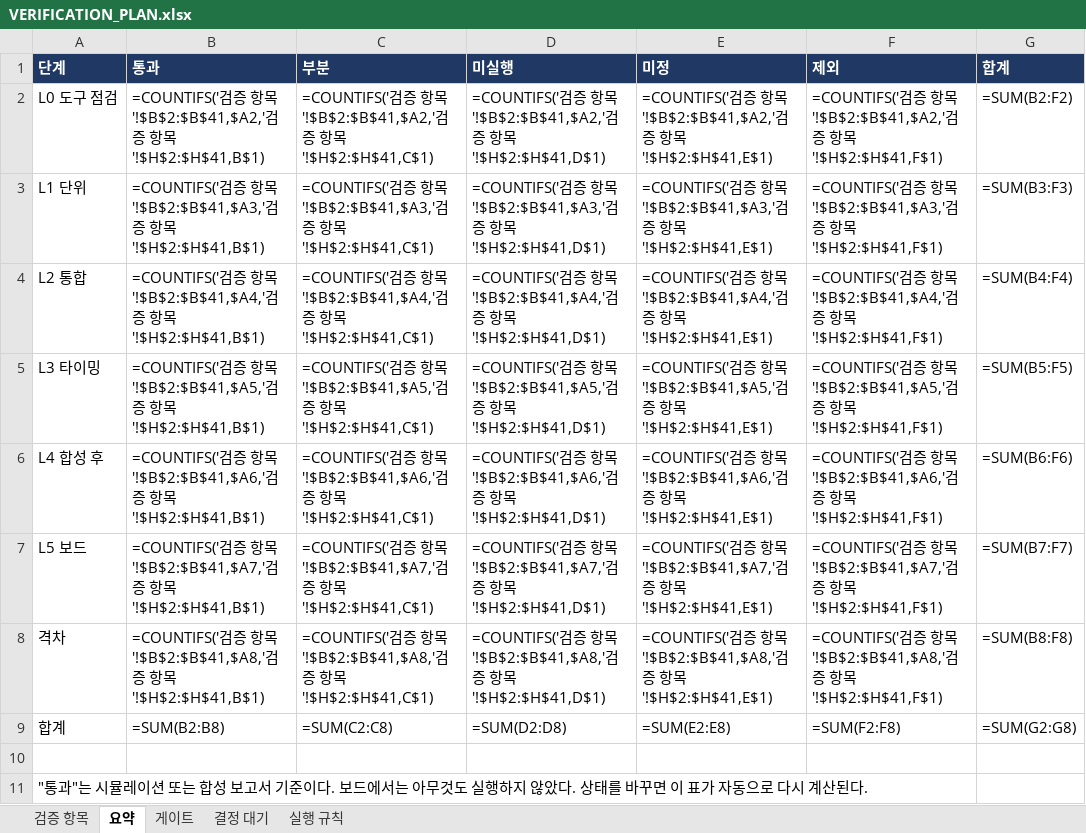
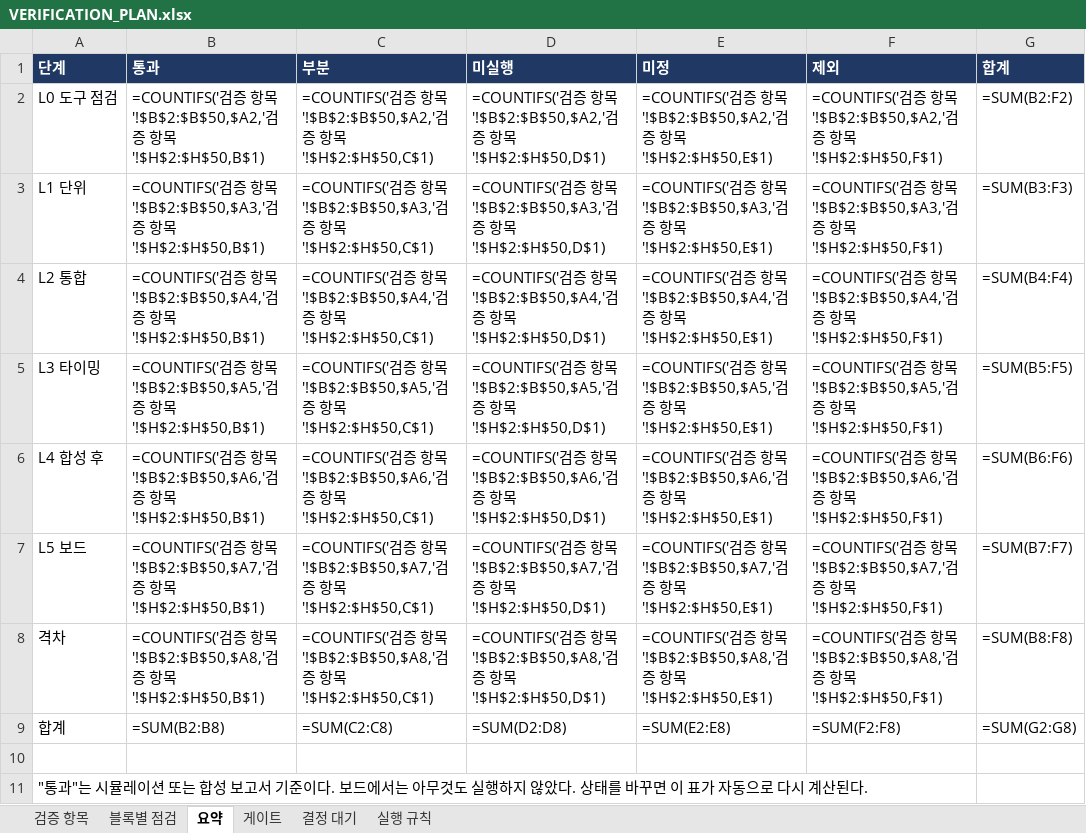
Before and after one commit to hyojin33kim/CV32E40P_Stories260K, an Excel workbook: docs/VERIFICATION_PLAN.xlsx, sheet 요약, drawn as a sheet; values as stored, in another font and other column widths than the file's, no borders; formulas without a stored value are shown as written; the diff names each change by its address in the sheet, - before the commit and + after, or states it on an @@ line.

```diff
--- a/docs/VERIFICATION_PLAN.xlsx (sheet 요약)
+++ b/docs/VERIFICATION_PLAN.xlsx (sheet 요약)
+sheet tab: 블록별 점검
-B2 (통과): …항목'!$B$2:$B$41,$A2,'검증 항목'!$H$2:$H$41,B$1)
+B2 (통과): …항목'!$B$2:$B$50,$A2,'검증 항목'!$H$2:$H$50,B$1)
-C2 (부분): …항목'!$B$2:$B$41,$A2,'검증 항목'!$H$2:$H$41,C$1)
+C2 (부분): …항목'!$B$2:$B$50,$A2,'검증 항목'!$H$2:$H$50,C$1)
-D2 (미실행): …항목'!$B$2:$B$41,$A2,'검증 항목'!$H$2:$H$41,D$1)
+D2 (미실행): …항목'!$B$2:$B$50,$A2,'검증 항목'!$H$2:$H$50,D$1)
-E2 (미정): …항목'!$B$2:$B$41,$A2,'검증 항목'!$H$2:$H$41,E$1)
+E2 (미정): …항목'!$B$2:$B$50,$A2,'검증 항목'!$H$2:$H$50,E$1)
-F2 (제외): …항목'!$B$2:$B$41,$A2,'검증 항목'!$H$2:$H$41,F$1)
+F2 (제외): …항목'!$B$2:$B$50,$A2,'검증 항목'!$H$2:$H$50,F$1)
-B3 (통과): …항목'!$B$2:$B$41,$A3,'검증 항목'!$H$2:$H$41,B$1)
+B3 (통과): …항목'!$B$2:$B$50,$A3,'검증 항목'!$H$2:$H$50,B$1)
-C3 (부분): …항목'!$B$2:$B$41,$A3,'검증 항목'!$H$2:$H$41,C$1)
+C3 (부분): …항목'!$B$2:$B$50,$A3,'검증 항목'!$H$2:$H$50,C$1)
-D3 (미실행): …항목'!$B$2:$B$41,$A3,'검증 항목'!$H$2:$H$41,D$1)
+D3 (미실행): …항목'!$B$2:$B$50,$A3,'검증 항목'!$H$2:$H$50,D$1)
-E3 (미정): …항목'!$B$2:$B$41,$A3,'검증 항목'!$H$2:$H$41,E$1)
+E3 (미정): …항목'!$B$2:$B$50,$A3,'검증 항목'!$H$2:$H$50,E$1)
-F3 (제외): …항목'!$B$2:$B$41,$A3,'검증 항목'!$H$2:$H$41,F$1)
+F3 (제외): …항목'!$B$2:$B$50,$A3,'검증 항목'!$H$2:$H$50,F$1)
-B4 (통과): …항목'!$B$2:$B$41,$A4,'검증 항목'!$H$2:$H$41,B$1)
+B4 (통과): …항목'!$B$2:$B$50,$A4,'검증 항목'!$H$2:$H$50,B$1)
-C4 (부분): …항목'!$B$2:$B$41,$A4,'검증 항목'!$H$2:$H$41,C$1)
+C4 (부분): …항목'!$B$2:$B$50,$A4,'검증 항목'!$H$2:$H$50,C$1)
-D4 (미실행): …항목'!$B$2:$B$41,$A4,'검증 항목'!$H$2:$H$41,D$1)
+D4 (미실행): …항목'!$B$2:$B$50,$A4,'검증 항목'!$H$2:$H$50,D$1)
-E4 (미정): …항목'!$B$2:$B$41,$A4,'검증 항목'!$H$2:$H$41,E$1)
+E4 (미정): …항목'!$B$2:$B$50,$A4,'검증 항목'!$H$2:$H$50,E$1)
-F4 (제외): …항목'!$B$2:$B$41,$A4,'검증 항목'!$H$2:$H$41,F$1)
+F4 (제외): …항목'!$B$2:$B$50,$A4,'검증 항목'!$H$2:$H$50,F$1)
-B5 (통과): …항목'!$B$2:$B$41,$A5,'검증 항목'!$H$2:$H$41,B$1)
+B5 (통과): …항목'!$B$2:$B$50,$A5,'검증 항목'!$H$2:$H$50,B$1)
-C5 (부분): …항목'!$B$2:$B$41,$A5,'검증 항목'!$H$2:$H$41,C$1)
+C5 (부분): …항목'!$B$2:$B$50,$A5,'검증 항목'!$H$2:$H$50,C$1)
-D5 (미실행): …항목'!$B$2:$B$41,$A5,'검증 항목'!$H$2:$H$41,D$1)
+D5 (미실행): …항목'!$B$2:$B$50,$A5,'검증 항목'!$H$2:$H$50,D$1)
-E5 (미정): …항목'!$B$2:$B$41,$A5,'검증 항목'!$H$2:$H$41,E$1)
+E5 (미정): …항목'!$B$2:$B$50,$A5,'검증 항목'!$H$2:$H$50,E$1)
-F5 (제외): …항목'!$B$2:$B$41,$A5,'검증 항목'!$H$2:$H$41,F$1)
+F5 (제외): …항목'!$B$2:$B$50,$A5,'검증 항목'!$H$2:$H$50,F$1)
-B6 (통과): …항목'!$B$2:$B$41,$A6,'검증 항목'!$H$2:$H$41,B$1)
+B6 (통과): …항목'!$B$2:$B$50,$A6,'검증 항목'!$H$2:$H$50,B$1)
-C6 (부분): …항목'!$B$2:$B$41,$A6,'검증 항목'!$H$2:$H$41,C$1)
+C6 (부분): …항목'!$B$2:$B$50,$A6,'검증 항목'!$H$2:$H$50,C$1)
-D6 (미실행): …항목'!$B$2:$B$41,$A6,'검증 항목'!$H$2:$H$41,D$1)
+D6 (미실행): …항목'!$B$2:$B$50,$A6,'검증 항목'!$H$2:$H$50,D$1)
-E6 (미정): …항목'!$B$2:$B$41,$A6,'검증 항목'!$H$2:$H$41,E$1)
+E6 (미정): …항목'!$B$2:$B$50,$A6,'검증 항목'!$H$2:$H$50,E$1)
-F6 (제외): …항목'!$B$2:$B$41,$A6,'검증 항목'!$H$2:$H$41,F$1)
+F6 (제외): …항목'!$B$2:$B$50,$A6,'검증 항목'!$H$2:$H$50,F$1)
-B7 (통과): …항목'!$B$2:$B$41,$A7,'검증 항목'!$H$2:$H$41,B$1)
+B7 (통과): …항목'!$B$2:$B$50,$A7,'검증 항목'!$H$2:$H$50,B$1)
-C7 (부분): …항목'!$B$2:$B$41,$A7,'검증 항목'!$H$2:$H$41,C$1)
+C7 (부분): …항목'!$B$2:$B$50,$A7,'검증 항목'!$H$2:$H$50,C$1)
-D7 (미실행): …항목'!$B$2:$B$41,$A7,'검증 항목'!$H$2:$H$41,D$1)
+D7 (미실행): …항목'!$B$2:$B$50,$A7,'검증 항목'!$H$2:$H$50,D$1)
-E7 (미정): …항목'!$B$2:$B$41,$A7,'검증 항목'!$H$2:$H$41,E$1)
+E7 (미정): …항목'!$B$2:$B$50,$A7,'검증 항목'!$H$2:$H$50,E$1)
-F7 (제외): …항목'!$B$2:$B$41,$A7,'검증 항목'!$H$2:$H$41,F$1)
+F7 (제외): …항목'!$B$2:$B$50,$A7,'검증 항목'!$H$2:$H$50,F$1)
-B8 (통과): …항목'!$B$2:$B$41,$A8,'검증 항목'!$H$2:$H$41,B$1)
+B8 (통과): …항목'!$B$2:$B$50,$A8,'검증 항목'!$H$2:$H$50,B$1)
-C8 (부분): …항목'!$B$2:$B$41,$A8,'검증 항목'!$H$2:$H$41,C$1)
+C8 (부분): …항목'!$B$2:$B$50,$A8,'검증 항목'!$H$2:$H$50,C$1)
-D8 (미실행): …항목'!$B$2:$B$41,$A8,'검증 항목'!$H$2:$H$41,D$1)
+D8 (미실행): …항목'!$B$2:$B$50,$A8,'검증 항목'!$H$2:$H$50,D$1)
-E8 (미정): …항목'!$B$2:$B$41,$A8,'검증 항목'!$H$2:$H$41,E$1)
+E8 (미정): …항목'!$B$2:$B$50,$A8,'검증 항목'!$H$2:$H$50,E$1)
-F8 (제외): …항목'!$B$2:$B$41,$A8,'검증 항목'!$H$2:$H$41,F$1)
+F8 (제외): …항목'!$B$2:$B$50,$A8,'검증 항목'!$H$2:$H$50,F$1)
```
Also changed, not shown: sheet 검증 항목, 2 other files.
